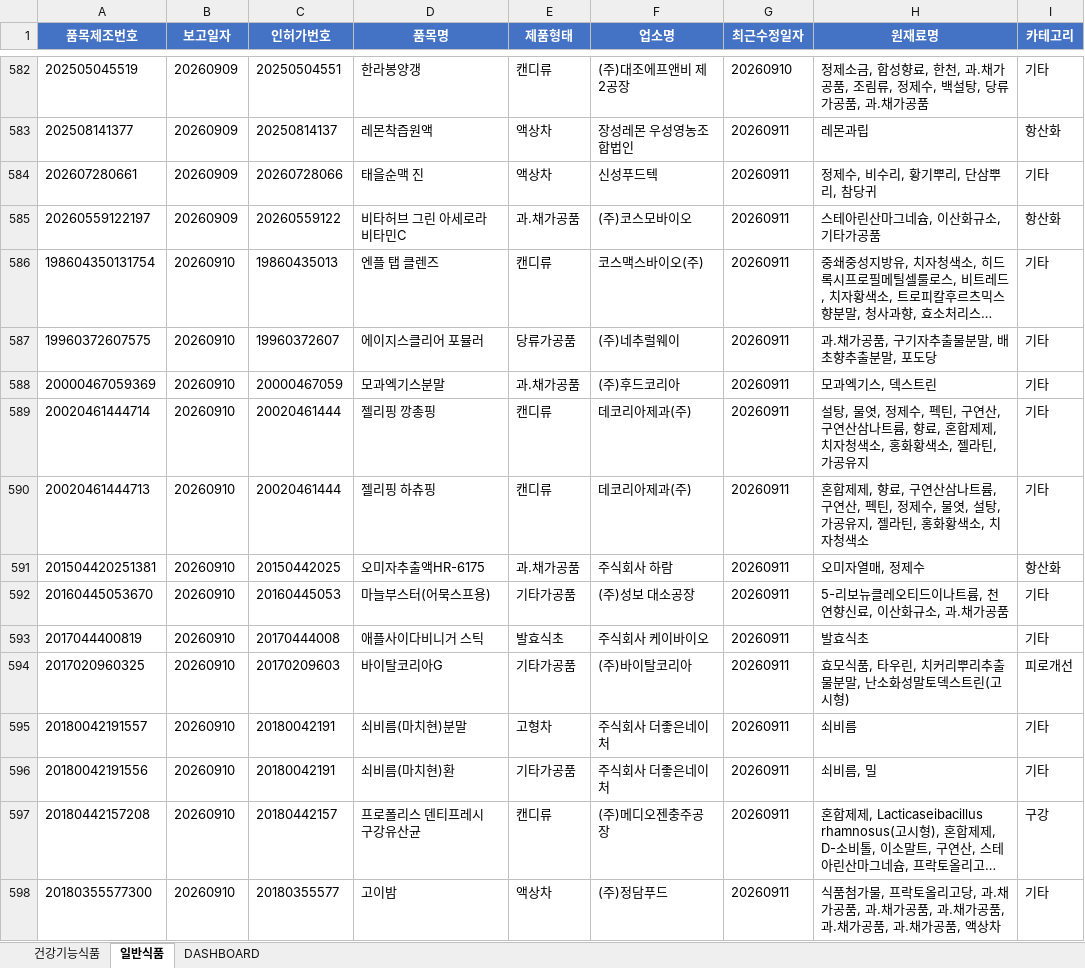
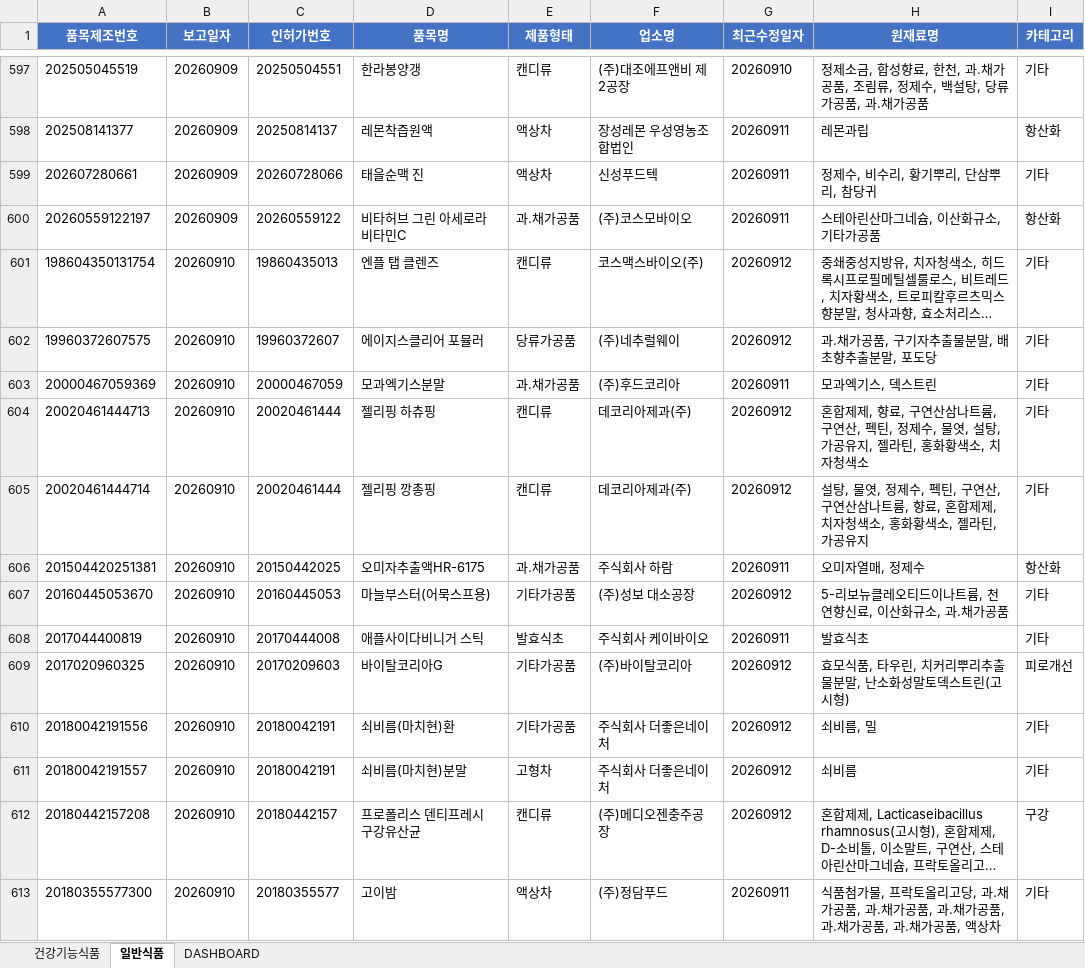
Before and after one commit to primexx98-sudo/food-product-status, an Excel workbook: output/2026-09_품목신고보고현황.xlsx, sheet 일반식품, drawn as a sheet; only a part is shown, gaps mark what is left out; long unchanged cells end in …; values as stored, in another font and other column widths than the file's, no borders; removed rows and columns are numbered as before the commit, all else as after; the diff covers the shown part only; the diff names each change by its address in the sheet, - before the commit and + after, or states it on an @@ line.

```diff
--- a/output/2026-09_품목신고보고현황.xlsx (sheet 일반식품)
+++ b/output/2026-09_품목신고보고현황.xlsx (sheet 일반식품)
-G601:G602 (최근수정일자): 20260911
+G601:G602 (최근수정일자): 20260912
-row 589: 20020461444714 | 20260910 | 20020461444 | 젤리핑 깡총핑 | 캔디류 | 데코리아제과(주) | 20260911 | 설탕, 물엿, 정제수, 펙틴, 구연산, 구연산삼나트륨, 향료, 혼합제제, 치자청색소, 홍화황색소, 젤라틴, 가공유지 | 기타
-G604 (최근수정일자): 20260911
+G604 (최근수정일자): 20260912
+row 605: 20020461444714 | 20260910 | 20020461444 | 젤리핑 깡총핑 | 캔디류 | 데코리아제과(주) | 20260912 | 설탕, 물엿, 정제수, 펙틴, 구연산, 구연산삼나트륨, 향료, 혼합제제, 치자청색소, 홍화황색소, 젤라틴, 가공유지 | 기타
-G607 (최근수정일자): 20260911
+G607 (최근수정일자): 20260912
-G609 (최근수정일자): 20260911
+G609 (최근수정일자): 20260912
-row 595: 20180042191557 | 20260910 | 20180042191 | 쇠비름(마치현)분말 | 고형차 | 주식회사 더좋은네이처 | 20260911 | 쇠비름 | 기타
-G610 (최근수정일자): 20260911
+G610 (최근수정일자): 20260912
+row 611: 20180042191557 | 20260910 | 20180042191 | 쇠비름(마치현)분말 | 고형차 | 주식회사 더좋은네이처 | 20260912 | 쇠비름 | 기타
-G612 (최근수정일자): 20260911
+G612 (최근수정일자): 20260912
```
Also changed, not shown: 22 added rows, 7 removed rows and 69 edited cells elsewhere in this sheet, sheet DASHBOARD.
